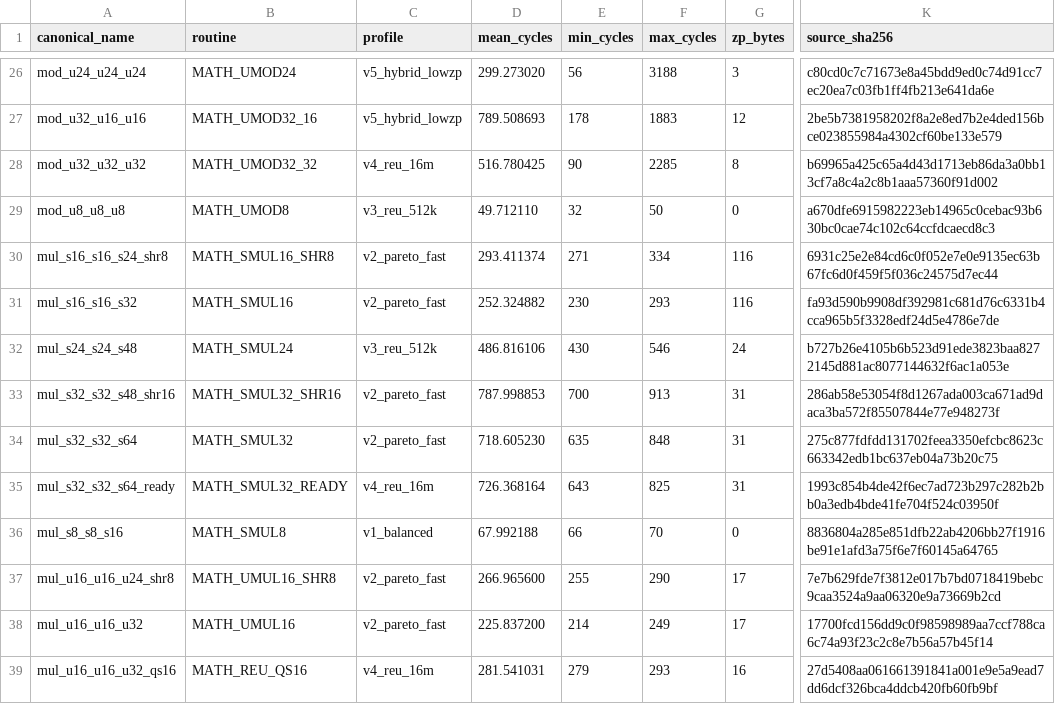
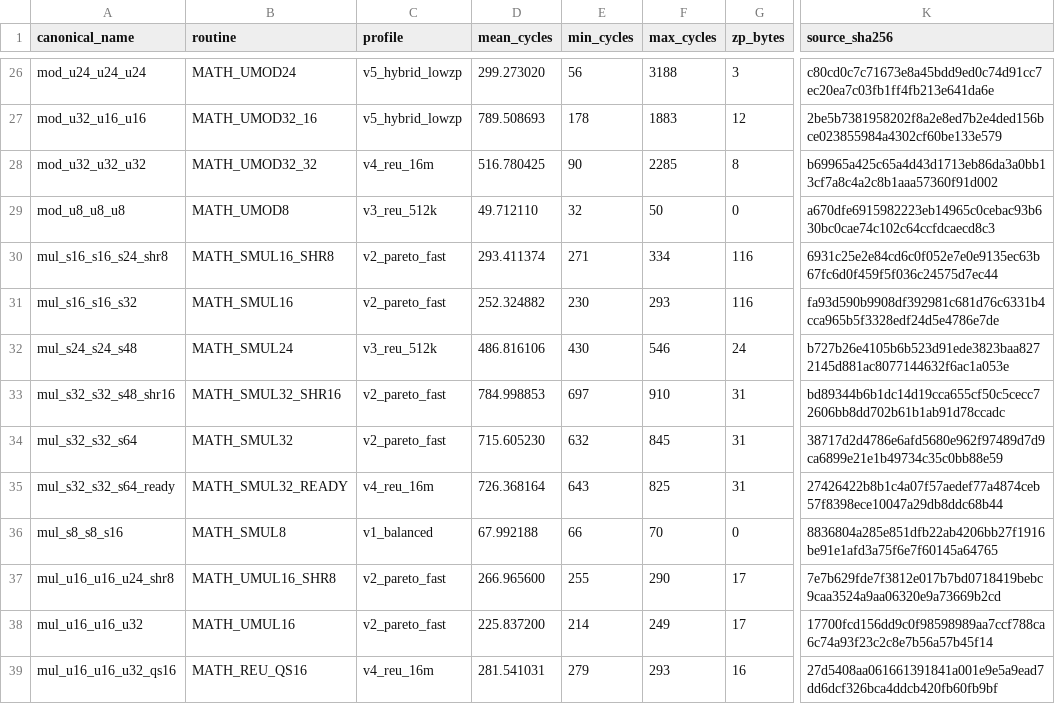
Before and after one commit to floppyrom/C64-Math-Library, a CSV file: benchmarks/BEST_PROFILE_RESULTS.csv, drawn as a sheet; only a part is shown, gaps mark what is left out; the diff names each change by its address in the sheet, - before the commit and + after, or states it on an @@ line.

```diff
--- a/benchmarks/BEST_PROFILE_RESULTS.csv
+++ b/benchmarks/BEST_PROFILE_RESULTS.csv
-D33 (mean_cycles): 787.998853
+D33 (mean_cycles): 784.998853
-E33 (min_cycles): 700
+E33 (min_cycles): 697
-F33 (max_cycles): 913
+F33 (max_cycles): 910
-K33 (source_sha256): 286ab58e53054f8d1267ada003ca671ad9daca3ba572f85507844e77e948273f
+K33 (source_sha256): bd89344b6b1dc14d19cca655cf50c5cecc72606bb8dd702b61b1ab91d78ccadc
-D34 (mean_cycles): 718.605230
+D34 (mean_cycles): 715.605230
-E34 (min_cycles): 635
+E34 (min_cycles): 632
-F34 (max_cycles): 848
+F34 (max_cycles): 845
-K34 (source_sha256): 275c877fdfdd131702feea3350efcbc8623c663342edb1bc637eb04a73b20c75
+K34 (source_sha256): 38717d2d4786e6afd5680e962f97489d7d9ca6899e21e1b49734c35c0bb88e59
-K35 (source_sha256): 1993c854b4de42f6ec7ad723b297c282b2bb0a3edb4bde41fe704f524c03950f
+K35 (source_sha256): 27426422b8b1c4a07f57aedef77a4874ceb57f8398ece10047a29db8ddc68b44
```
Also changed, not shown: benchmarks/PUBLIC_PROFILE_RESULTS.csv, docs/CONSOLIDATED_ROUTINE_TABLE.csv, 45 other files.
